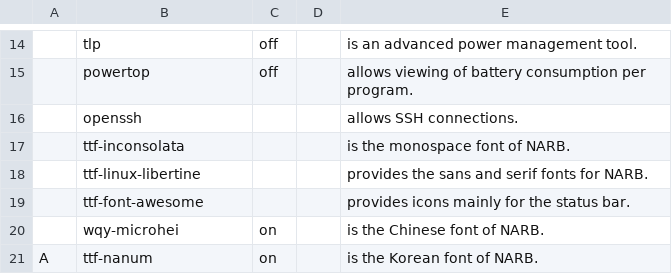
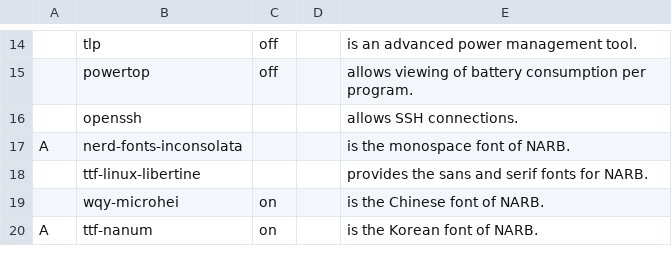
Before and after one commit to nicholastay/dotfiles, a CSV file: progs.csv, drawn as a sheet; only a part is shown, gaps mark what is left out.

Commit message:
Use nerd fonts

```diff
--- a/progs.csv
+++ b/progs.csv
@@ -16,5 +16,4 @@
 ,openssh,,,allows SSH connections.,
-,ttf-inconsolata,,,is the monospace font of NARB.,
+A,nerd-fonts-inconsolata,,,is the monospace font of NARB.,
 ,ttf-linux-libertine,,,provides the sans and serif fonts for NARB.,
-,ttf-font-awesome,,,provides icons mainly for the status bar.,
 ,wqy-microhei,on,,is the Chinese font of NARB.,
```
Also changed, not shown: 3 other files.
